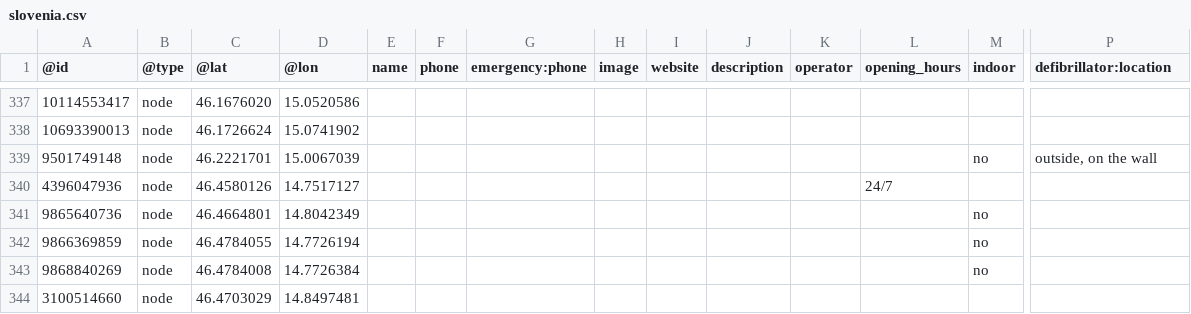
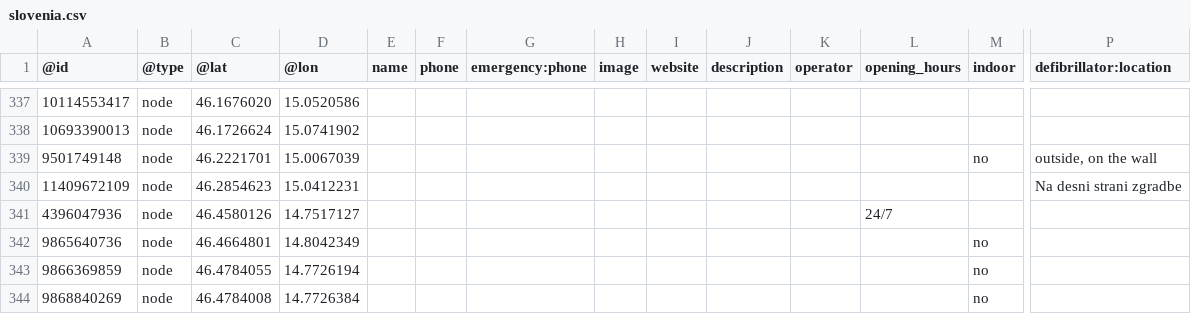
Before and after one commit to sledilnik/aed-data, a CSV file: sources/openstreetmap.org/slovenia.csv, drawn as a sheet; only a part is shown, gaps mark what is left out; the shorter side is filled out with more unchanged rows; rows hold the shown columns only; the diff names each change by its address in the sheet, - before the commit and + after, or states it on an @@ line.

```diff
--- a/sources/openstreetmap.org/slovenia.csv
+++ b/sources/openstreetmap.org/slovenia.csv
+row 340: 11409672109 | node | 46.2854623 | 15.0412231 |  |  |  |  |  |  |  |  |  | Na desni strani zgradbe
```
